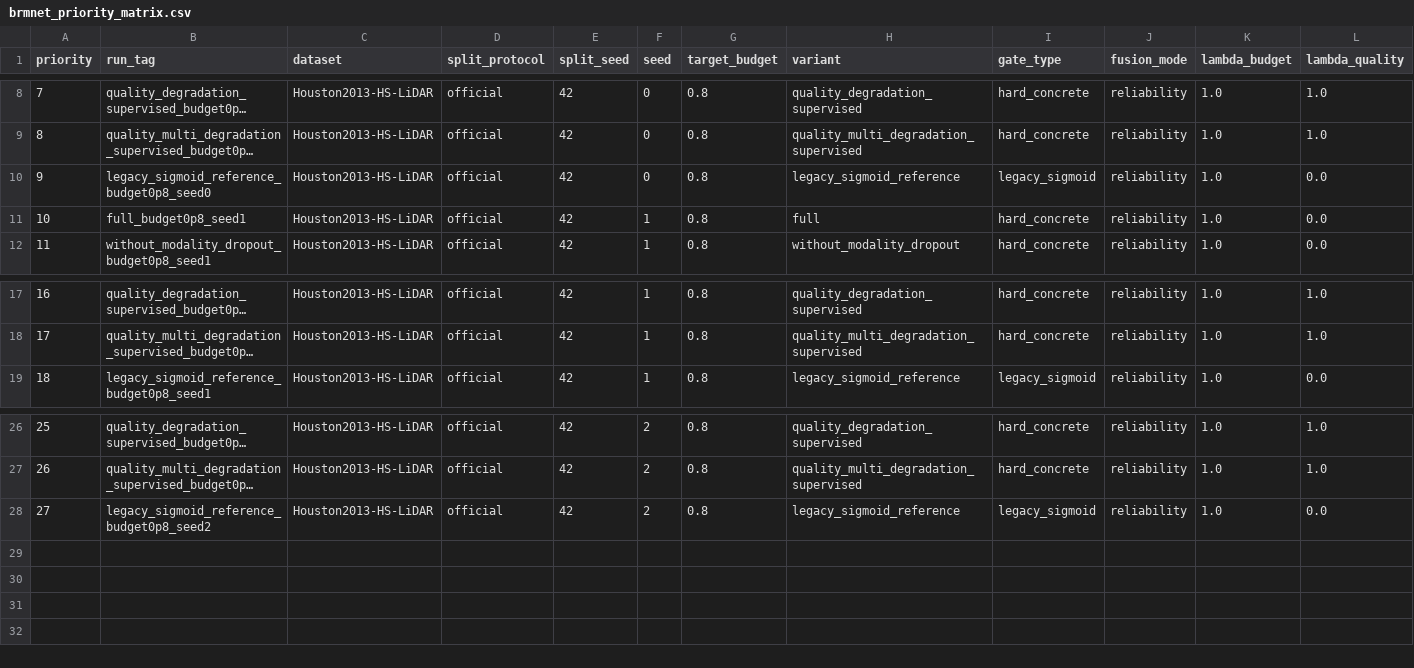
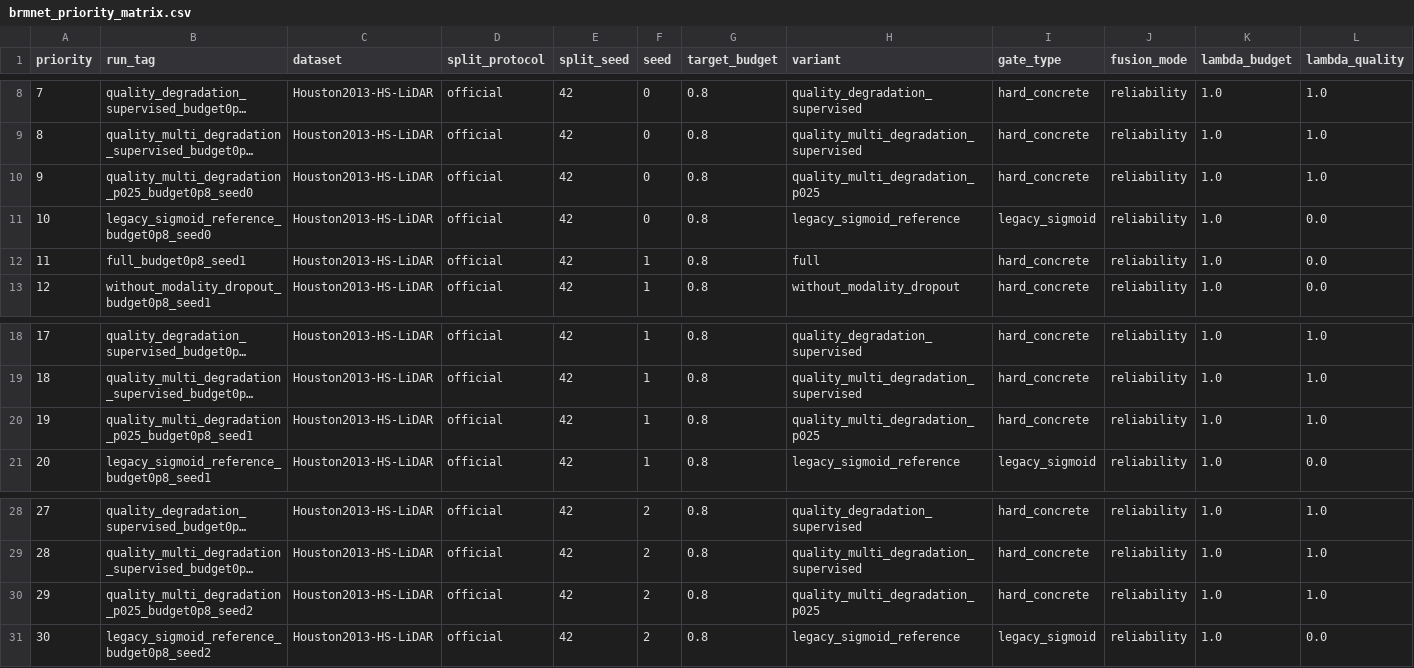
Before and after one commit to Aresjiliu/Bad, a CSV file: docs/generated/brmnet_priority_matrix.csv, drawn as a sheet; only a part is shown, gaps mark what is left out; long unchanged cells end in …; addresses are those after the commit; rows hold the shown columns only; the diff names each change by its address in the sheet, - before the commit and + after, or states it on an @@ line.

Commit message:
Add light multi-degradation experiment schedule

```diff
--- a/docs/generated/brmnet_priority_matrix.csv
+++ b/docs/generated/brmnet_priority_matrix.csv
+row 10: 9 | quality_multi_degradation_p025_budget0p8_seed0 | Houston2013-HS-LiDAR | official | 42 | 0 | 0.8 | quality_multi_degradation_p025 | hard_concrete | reliability | 1.0 | 1.0
@@ column A (priority) renumbered from row 11 down @@
+row 20: 19 | quality_multi_degradation_p025_budget0p8_seed1 | Houston2013-HS-LiDAR | official | 42 | 1 | 0.8 | quality_multi_degradation_p025 | hard_concrete | reliability | 1.0 | 1.0
+row 30: 29 | quality_multi_degradation_p025_budget0p8_seed2 | Houston2013-HS-LiDAR | official | 42 | 2 | 0.8 | quality_multi_degradation_p025 | hard_concrete | reliability | 1.0 | 1.0
```
Also changed, not shown: 8 other files.
